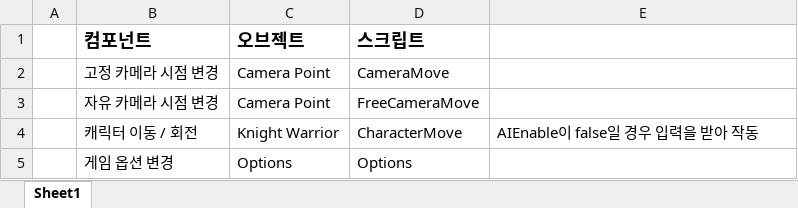
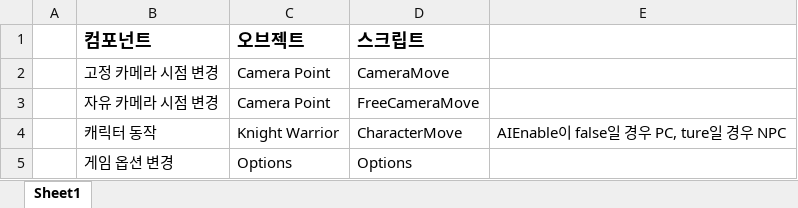
Before and after one commit to cherleey/Unity-RPG, an Excel workbook: Component Map.xlsx, sheet Sheet1, drawn as a sheet; values as stored, in another font and other column widths than the file's, no borders; the diff names each change by its address in the sheet, - before the commit and + after, or states it on an @@ line.

```diff
--- a/Component Map.xlsx (sheet Sheet1)
+++ b/Component Map.xlsx (sheet Sheet1)
-B4 (컴포넌트): 캐릭터 이동 / 회전
+B4 (컴포넌트): 캐릭터 동작
-E4: AIEnable이 false일 경우 입력을 받아 작동
+E4: AIEnable이 false일 경우 PC, ture일 경우 NPC
```
Also changed, not shown: 16 other files.
